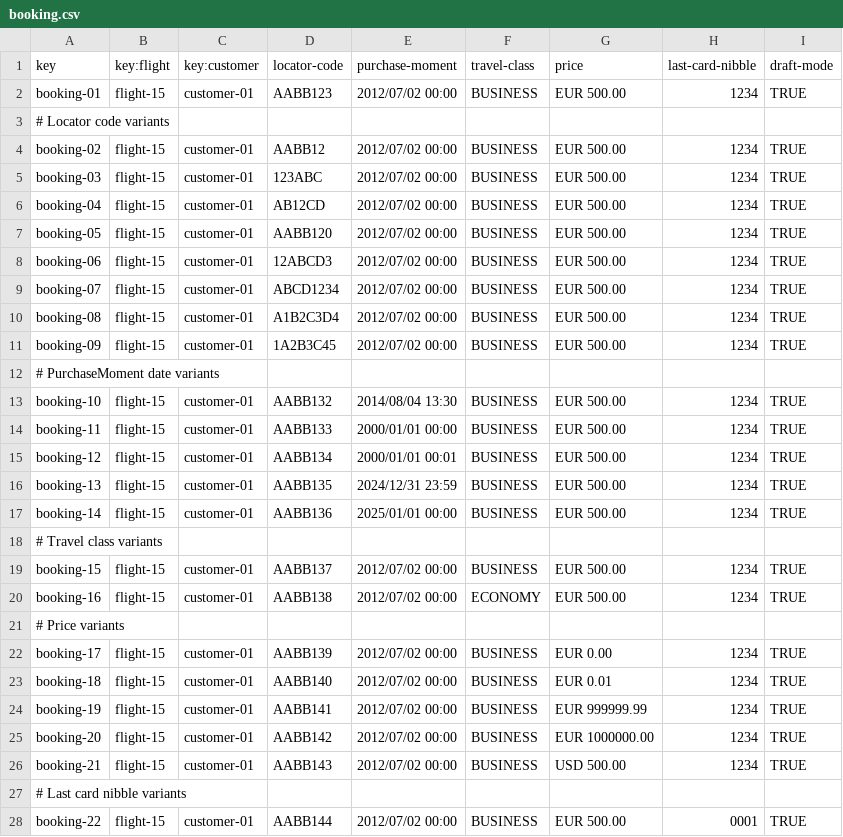
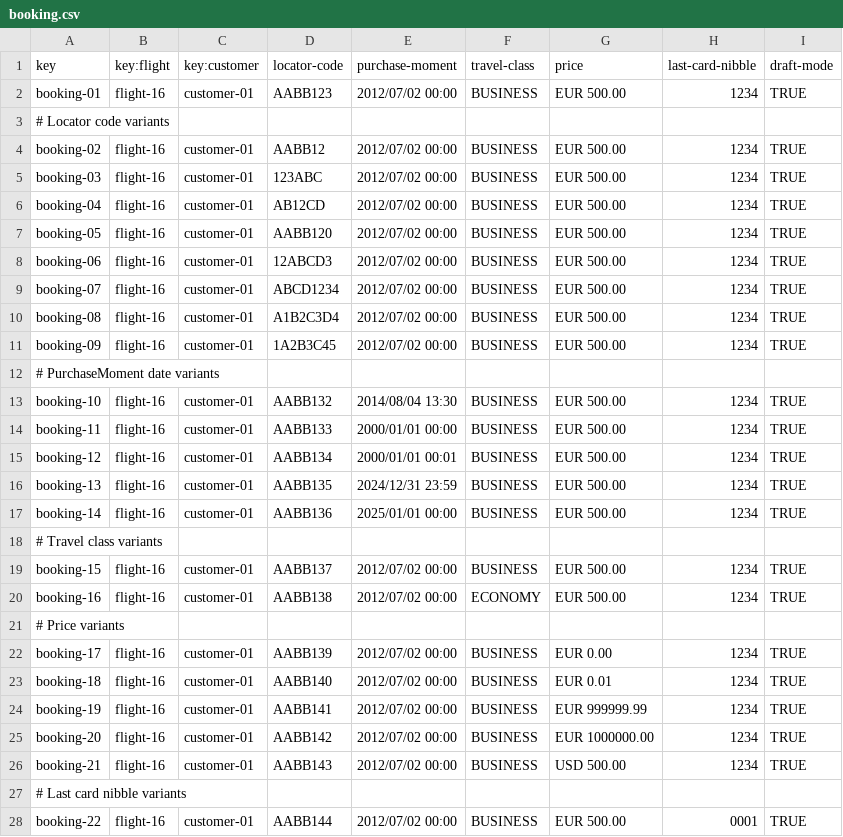
Before and after one commit to javiarellanoo/Acme-ANS, a CSV file: src/main/resources/WEB-INF/data/sample/booking.csv, drawn as a sheet; only a part is shown; the diff covers the shown part only.

Commit message:
refactor: Enhance booking services with improved flight validation and passenger filtering

```diff
--- a/src/main/resources/WEB-INF/data/sample/booking.csv
+++ b/src/main/resources/WEB-INF/data/sample/booking.csv
@@ -1,28 +1,28 @@
 key,key:flight,key:customer,locator-code,purchase-moment,travel-class,price,last-card-nibble,draft-mode
-booking-01,flight-15,customer-01,AABB123,2012/07/02 00:00,BUSINESS,EUR 500.00,1234,TRUE
+booking-01,flight-16,customer-01,AABB123,2012/07/02 00:00,BUSINESS,EUR 500.00,1234,TRUE
 # Locator code variants
-booking-02,flight-15,customer-01,AABB12,2012/07/02 00:00,BUSINESS,EUR 500.00,1234,TRUE
-booking-03,flight-15,customer-01,123ABC,2012/07/02 00:00,BUSINESS,EUR 500.00,1234,TRUE
-booking-04,flight-15,customer-01,AB12CD,2012/07/02 00:00,BUSINESS,EUR 500.00,1234,TRUE
-booking-05,flight-15,customer-01,AABB120,2012/07/02 00:00,BUSINESS,EUR 500.00,1234,TRUE
-booking-06,flight-15,customer-01,12ABCD3,2012/07/02 00:00,BUSINESS,EUR 500.00,1234,TRUE
-booking-07,flight-15,customer-01,ABCD1234,2012/07/02 00:00,BUSINESS,EUR 500.00,1234,TRUE
-booking-08,flight-15,customer-01,A1B2C3D4,2012/07/02 00:00,BUSINESS,EUR 500.00,1234,TRUE
-booking-09,flight-15,customer-01,1A2B3C45,2012/07/02 00:00,BUSINESS,EUR 500.00,1234,TRUE
+booking-02,flight-16,customer-01,AABB12,2012/07/02 00:00,BUSINESS,EUR 500.00,1234,TRUE
+booking-03,flight-16,customer-01,123ABC,2012/07/02 00:00,BUSINESS,EUR 500.00,1234,TRUE
+booking-04,flight-16,customer-01,AB12CD,2012/07/02 00:00,BUSINESS,EUR 500.00,1234,TRUE
+booking-05,flight-16,customer-01,AABB120,2012/07/02 00:00,BUSINESS,EUR 500.00,1234,TRUE
+booking-06,flight-16,customer-01,12ABCD3,2012/07/02 00:00,BUSINESS,EUR 500.00,1234,TRUE
+booking-07,flight-16,customer-01,ABCD1234,2012/07/02 00:00,BUSINESS,EUR 500.00,1234,TRUE
+booking-08,flight-16,customer-01,A1B2C3D4,2012/07/02 00:00,BUSINESS,EUR 500.00,1234,TRUE
+booking-09,flight-16,customer-01,1A2B3C45,2012/07/02 00:00,BUSINESS,EUR 500.00,1234,TRUE
 # PurchaseMoment date variants
-booking-10,flight-15,customer-01,AABB132,2014/08/04 13:30,BUSINESS,EUR 500.00,1234,TRUE
-booking-11,flight-15,customer-01,AABB133,2000/01/01 00:00,BUSINESS,EUR 500.00,1234,TRUE
-booking-12,flight-15,customer-01,AABB134,2000/01/01 00:01,BUSINESS,EUR 500.00,1234,TRUE
-booking-13,flight-15,customer-01,AABB135,2024/12/31 23:59,BUSINESS,EUR 500.00,1234,TRUE
-booking-14,flight-15,customer-01,AABB136,2025/01/01 00:00,BUSINESS,EUR 500.00,1234,TRUE
+booking-10,flight-16,customer-01,AABB132,2014/08/04 13:30,BUSINESS,EUR 500.00,1234,TRUE
+booking-11,flight-16,customer-01,AABB133,2000/01/01 00:00,BUSINESS,EUR 500.00,1234,TRUE
+booking-12,flight-16,customer-01,AABB134,2000/01/01 00:01,BUSINESS,EUR 500.00,1234,TRUE
+booking-13,flight-16,customer-01,AABB135,2024/12/31 23:59,BUSINESS,EUR 500.00,1234,TRUE
+booking-14,flight-16,customer-01,AABB136,2025/01/01 00:00,BUSINESS,EUR 500.00,1234,TRUE
 # Travel class variants
-booking-15,flight-15,customer-01,AABB137,2012/07/02 00:00,BUSINESS,EUR 500.00,1234,TRUE
-booking-16,flight-15,customer-01,AABB138,2012/07/02 00:00,ECONOMY,EUR 500.00,1234,TRUE
+booking-15,flight-16,customer-01,AABB137,2012/07/02 00:00,BUSINESS,EUR 500.00,1234,TRUE
+booking-16,flight-16,customer-01,AABB138,2012/07/02 00:00,ECONOMY,EUR 500.00,1234,TRUE
 # Price variants
-booking-17,flight-15,customer-01,AABB139,2012/07/02 00:00,BUSINESS,EUR 0.00,1234,TRUE
-booking-18,flight-15,customer-01,AABB140,2012/07/02 00:00,BUSINESS,EUR 0.01,1234,TRUE
-booking-19,flight-15,customer-01,AABB141,2012/07/02 00:00,BUSINESS,EUR 999999.99,1234,TRUE
-booking-20,flight-15,customer-01,AABB142,2012/07/02 00:00,BUSINESS,EUR 1000000.00,1234,TRUE
-booking-21,flight-15,customer-01,AABB143,2012/07/02 00:00,BUSINESS,USD 500.00,1234,TRUE
+booking-17,flight-16,customer-01,AABB139,2012/07/02 00:00,BUSINESS,EUR 0.00,1234,TRUE
+booking-18,flight-16,customer-01,AABB140,2012/07/02 00:00,BUSINESS,EUR 0.01,1234,TRUE
+booking-19,flight-16,customer-01,AABB141,2012/07/02 00:00,BUSINESS,EUR 999999.99,1234,TRUE
+booking-20,flight-16,customer-01,AABB142,2012/07/02 00:00,BUSINESS,EUR 1000000.00,1234,TRUE
+booking-21,flight-16,customer-01,AABB143,2012/07/02 00:00,BUSINESS,USD 500.00,1234,TRUE
 # Last card nibble variants
-booking-22,flight-15,customer-01,AABB144,2012/07/02 00:00,BUSINESS,EUR 500.00,0001,TRUE
+booking-22,flight-16,customer-01,AABB144,2012/07/02 00:00,BUSINESS,EUR 500.00,0001,TRUE
```
Also changed, not shown: 18 edited cells elsewhere in this file, src/main/resources/WEB-INF/data/sample/booking-record.csv, 8 other files.
